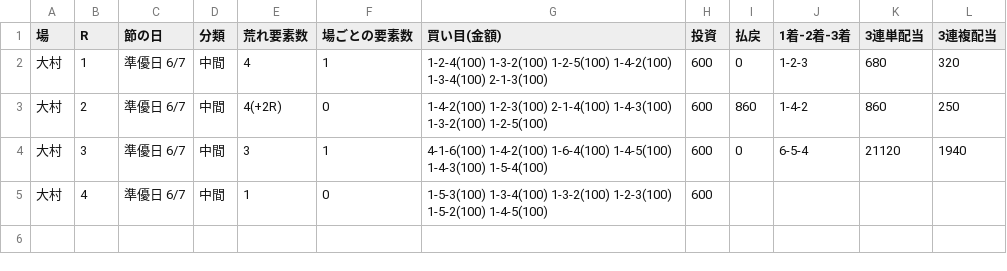
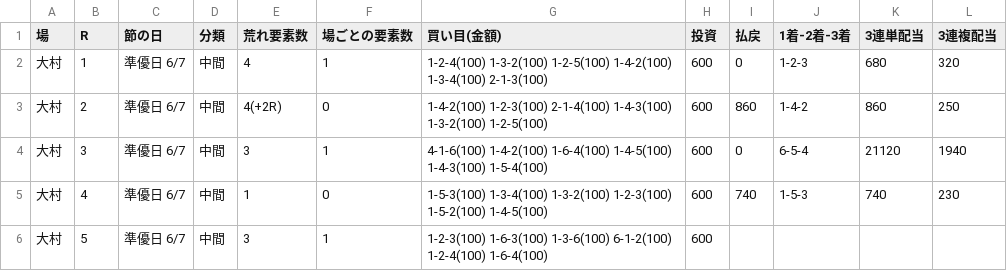
Before and after one commit to 777peipeipei-cmd/777reposi, a TSV file: notes/picks/20261124_omura.tsv, drawn as a sheet.

```diff
--- a/notes/picks/20261124_omura.tsv
+++ b/notes/picks/20261124_omura.tsv
@@ -4,2 +4,3 @@
 大村	3	準優日 6/7	中間	3	1	4-1-6(100) 1-4-2(100) 1-6-4(100) 1-4-5(100) 1-4-3(100) 1-5-4(100)	600	0	6-5-4	21120	1940
-大村	4	準優日 6/7	中間	1	0	1-5-3(100) 1-3-4(100) 1-3-2(100) 1-2-3(100) 1-5-2(100) 1-4-5(100)	600				
+大村	4	準優日 6/7	中間	1	0	1-5-3(100) 1-3-4(100) 1-3-2(100) 1-2-3(100) 1-5-2(100) 1-4-5(100)	600	740	1-5-3	740	230
+大村	5	準優日 6/7	中間	3	1	1-2-3(100) 1-6-3(100) 1-3-6(100) 6-1-2(100) 1-2-4(100) 1-6-4(100)	600				
```
